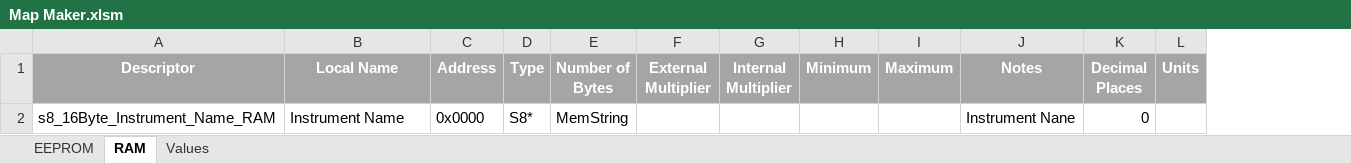
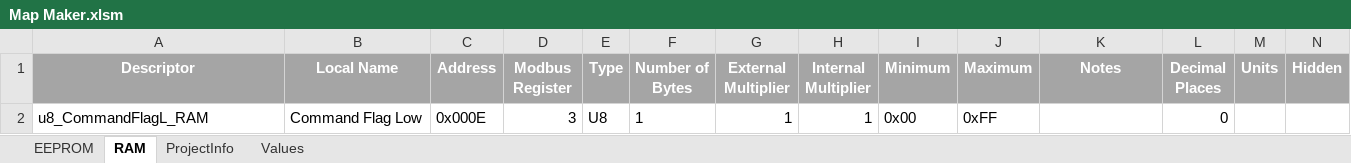
Before and after one commit to CODEL-International/scripts, an Excel workbook: excel conversions/Map Maker.xlsm, sheet RAM, drawn as a sheet; values as stored, in another font and other column widths than the file's, no borders; removed rows and columns are numbered as before the commit, all else as after; the diff names each change by its address in the sheet, - before the commit and + after, or states it on an @@ line.

Commit message:
Add Hidden, Modbus Register Remember edit on ProjectInfo page

```diff
--- a/excel conversions/Map Maker.xlsm (sheet RAM)
+++ b/excel conversions/Map Maker.xlsm (sheet RAM)
+sheet tab: ProjectInfo
+column D (Modbus Register), empty
+column N (Hidden), empty
-row 2: s8_16Byte_Instrument_Name_RAM | Instrument Name | 0x0000 | S8* | MemString |  |  |  |  | Instrument Nane | 0
+row 2: u8_CommandFlagL_RAM | Command Flag Low | 0x000E | 3 | U8 | 1 | 1 | 1 | 0x00 | 0xFF |  | 0
```
Also changed, not shown: sheet Values, sheet EEPROM.
